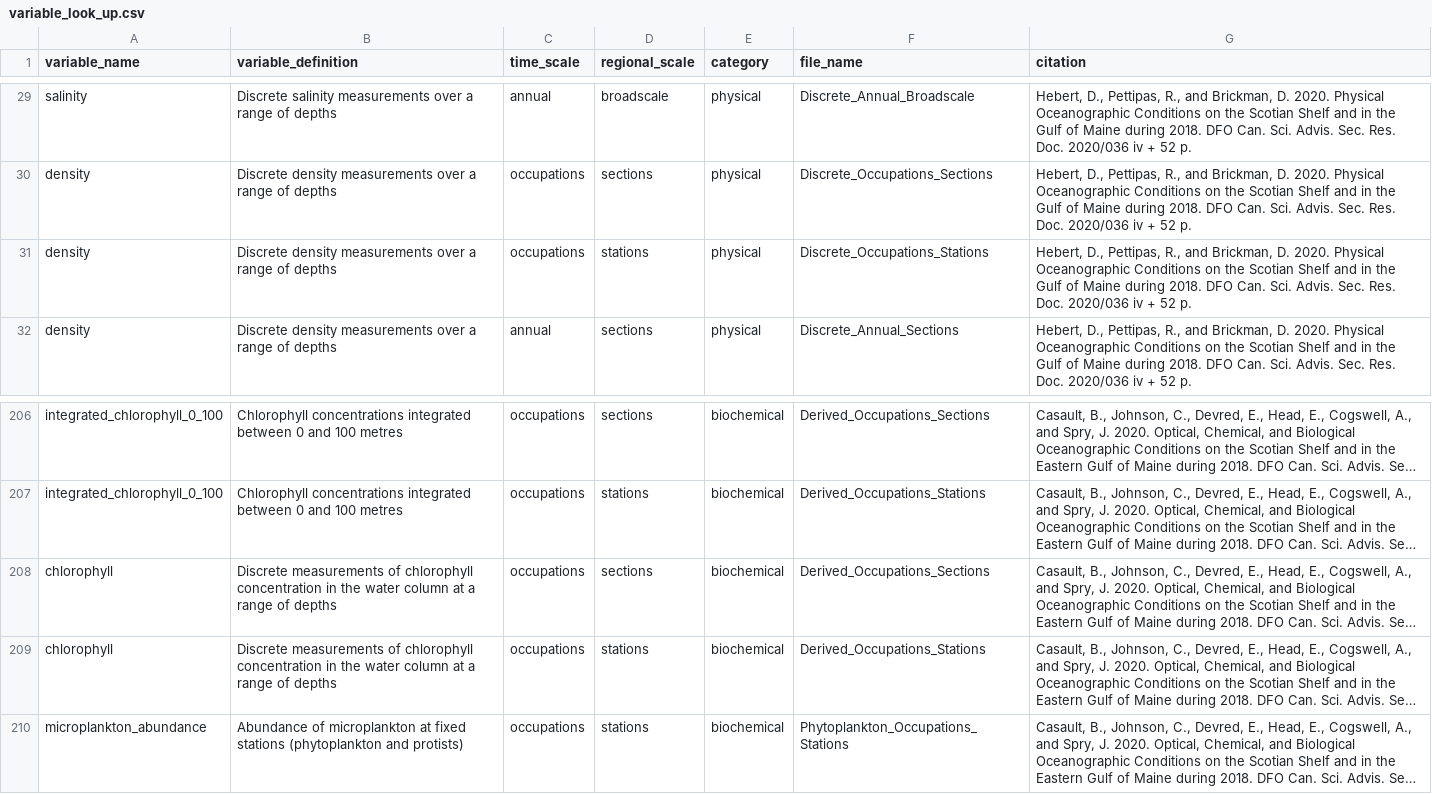
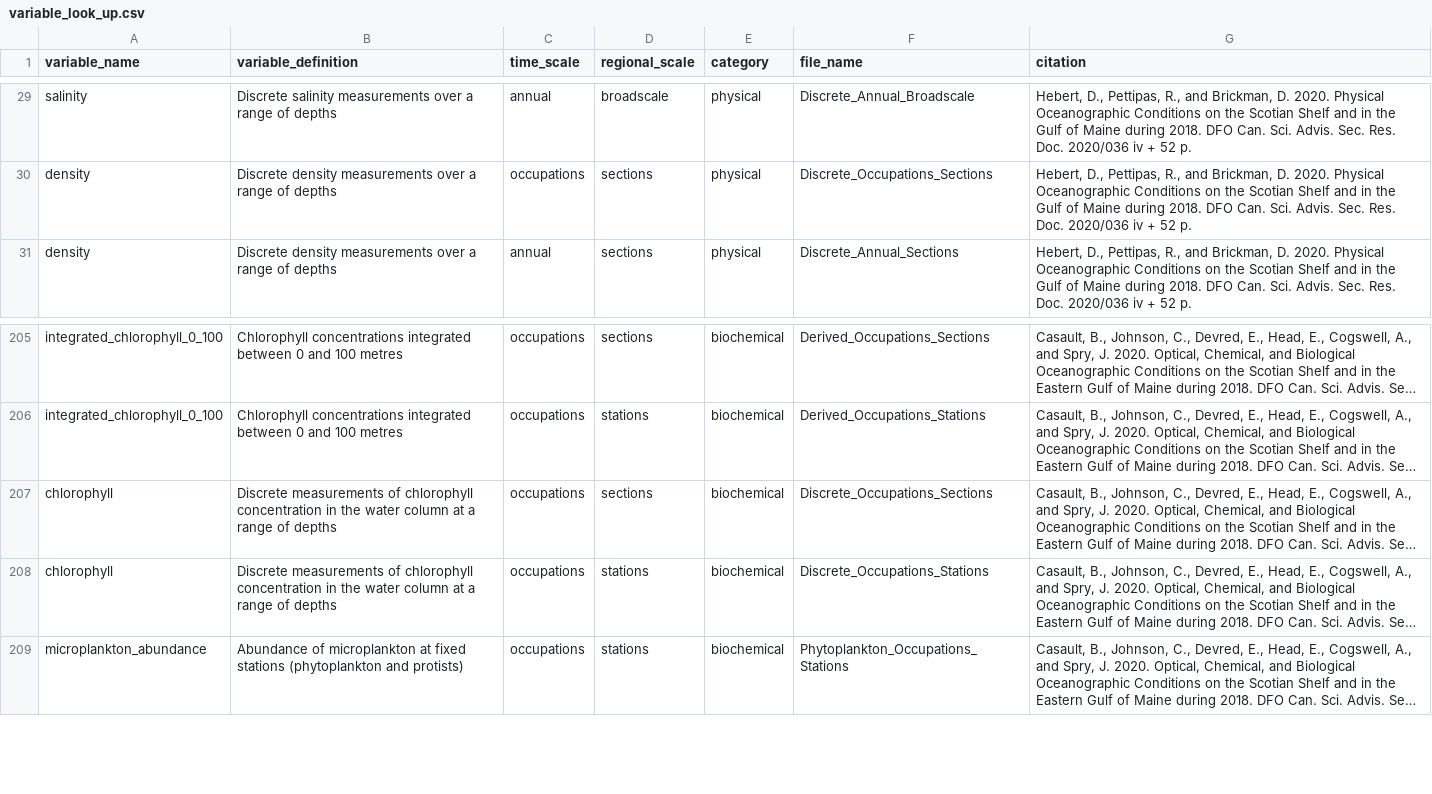
Before and after one commit to casaultb/azmpdata, a CSV file: inst/extdata/lookup/variable_look_up.csv, drawn as a sheet; only a part is shown, gaps mark what is left out; long unchanged cells end in …; removed rows and columns are numbered as before the commit, all else as after; the diff names each change by its address in the sheet, - before the commit and + after, or states it on an @@ line.

Commit message:
data audit notes update

```diff
--- a/inst/extdata/lookup/variable_look_up.csv
+++ b/inst/extdata/lookup/variable_look_up.csv
-row 31: density | Discrete density measurements over a range of depths | occupations | stations | physical | Discrete_Occupations_Stations | Hebert, D., Pettipas, R., and Brickman, D. 2020. Physical Oceanographic Conditions on the Scotian Shelf and in the Gulf of Maine during 2018. DFO Can. Sci. Advis. Sec. Res. Doc. 2020/036 iv + 52 p.
-F207 (file_name): Derived_Occupations_Sections
+F207 (file_name): Discrete_Occupations_Sections
-F208 (file_name): Derived_Occupations_Stations
+F208 (file_name): Discrete_Occupations_Stations
```
Also changed, not shown: 2 other files.
